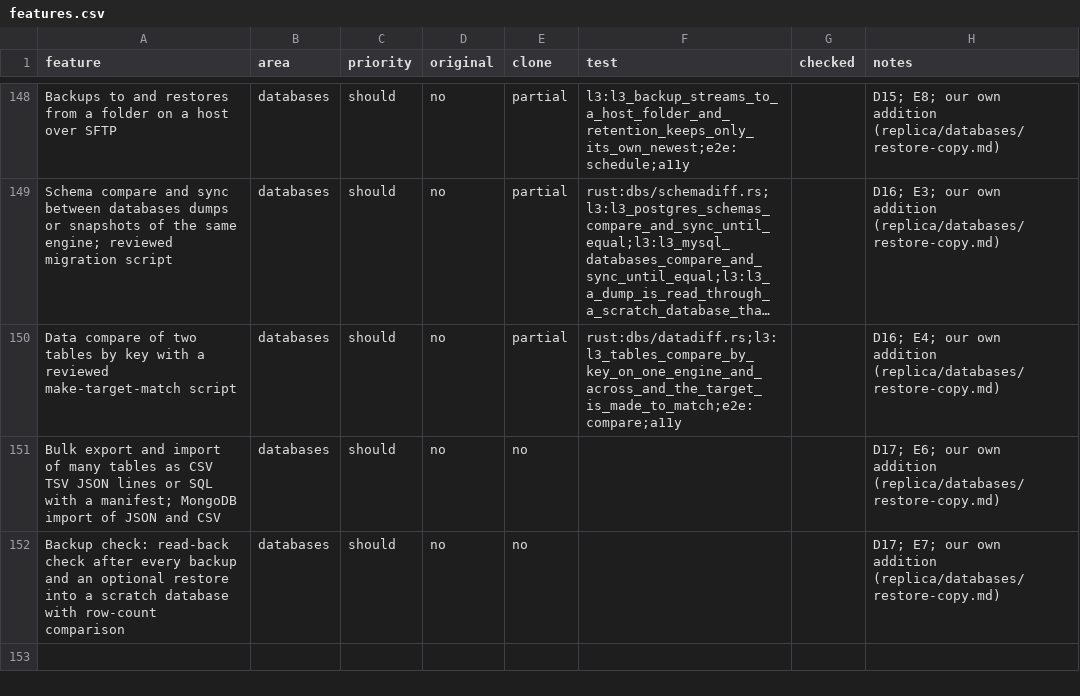
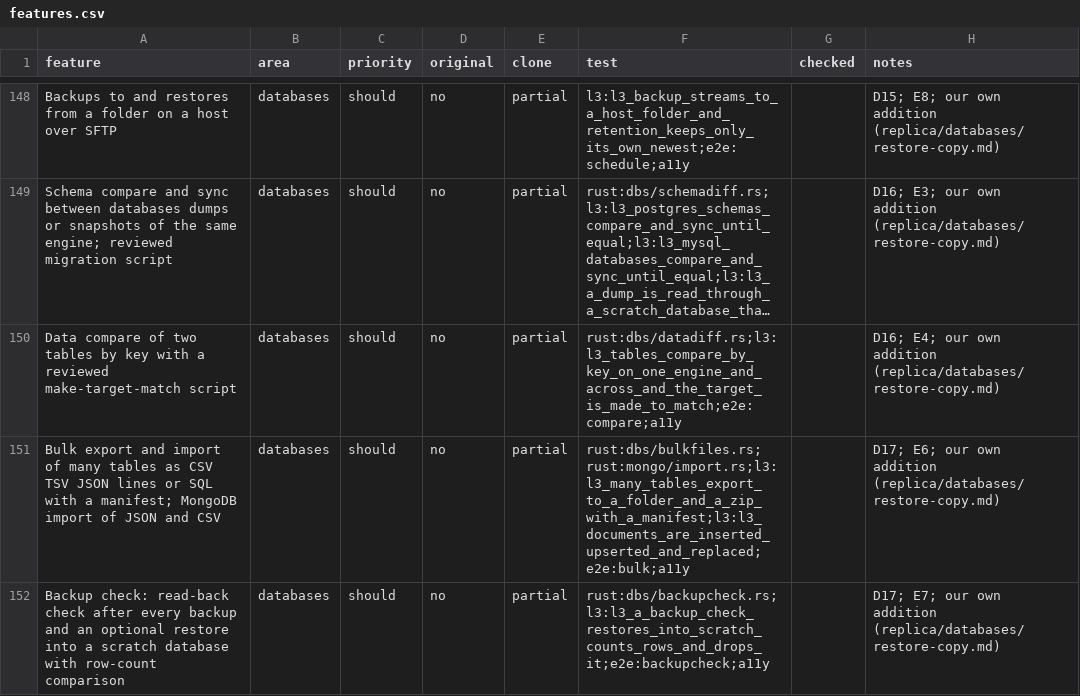
Before and after one commit to jmrezaee/dalan-app, a CSV file: replica/features.csv, drawn as a sheet; only a part is shown, gaps mark what is left out; long unchanged cells end in …; the diff names each change by its address in the sheet, - before the commit and + after, or states it on an @@ line.

```diff
--- a/replica/features.csv
+++ b/replica/features.csv
-E151:E152 (clone): no
+E151:E152 (clone): partial
-F151 (test): (empty)
+F151 (test): rust:dbs/bulkfiles.rs;rust:mongo/import.rs;l3:l3_many_tables_export_to_a_folder_and_a_zip_with_a_manifest;l3:l3_documents_are_inserted_upserted_and_replaced;e2e:bulk;a11y
-F152 (test): (empty)
+F152 (test): rust:dbs/backupcheck.rs;l3:l3_a_backup_check_restores_into_scratch_counts_rows_and_drops_it;e2e:backupcheck;a11y
```
Also changed, not shown: 31 other files.
